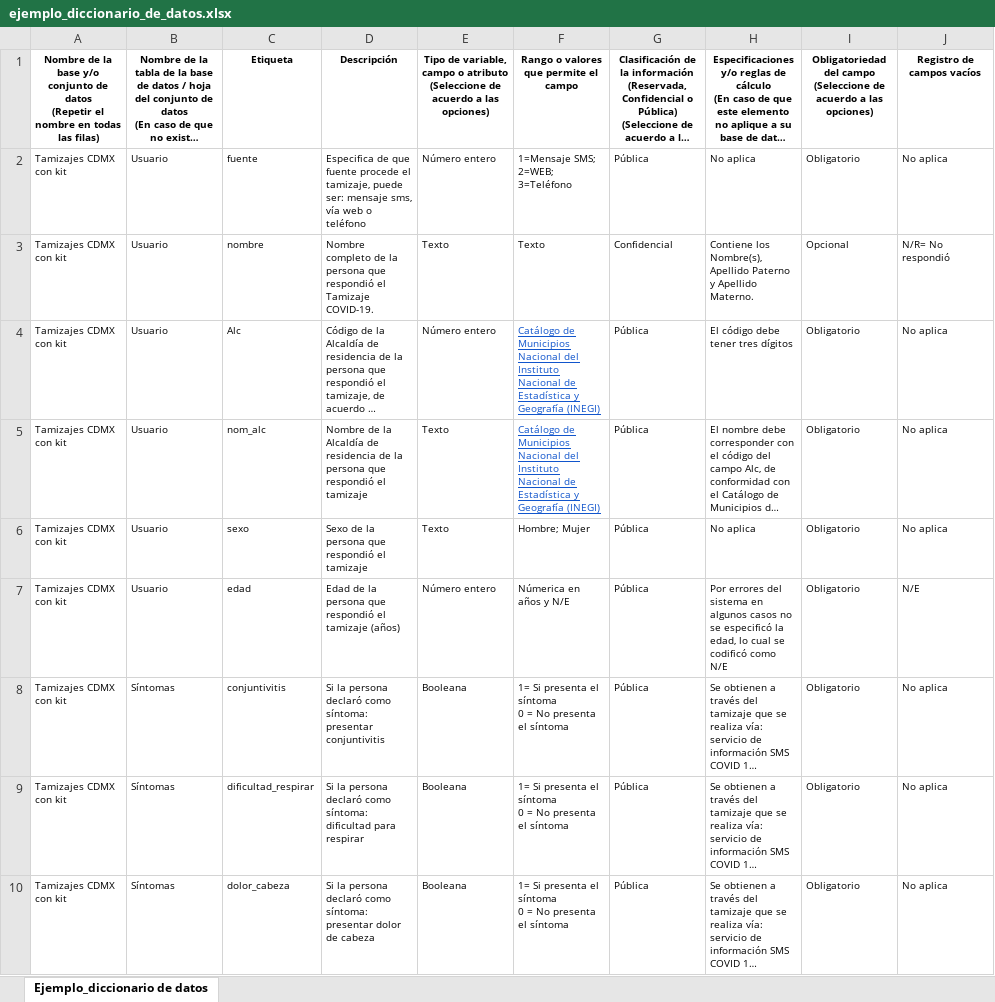
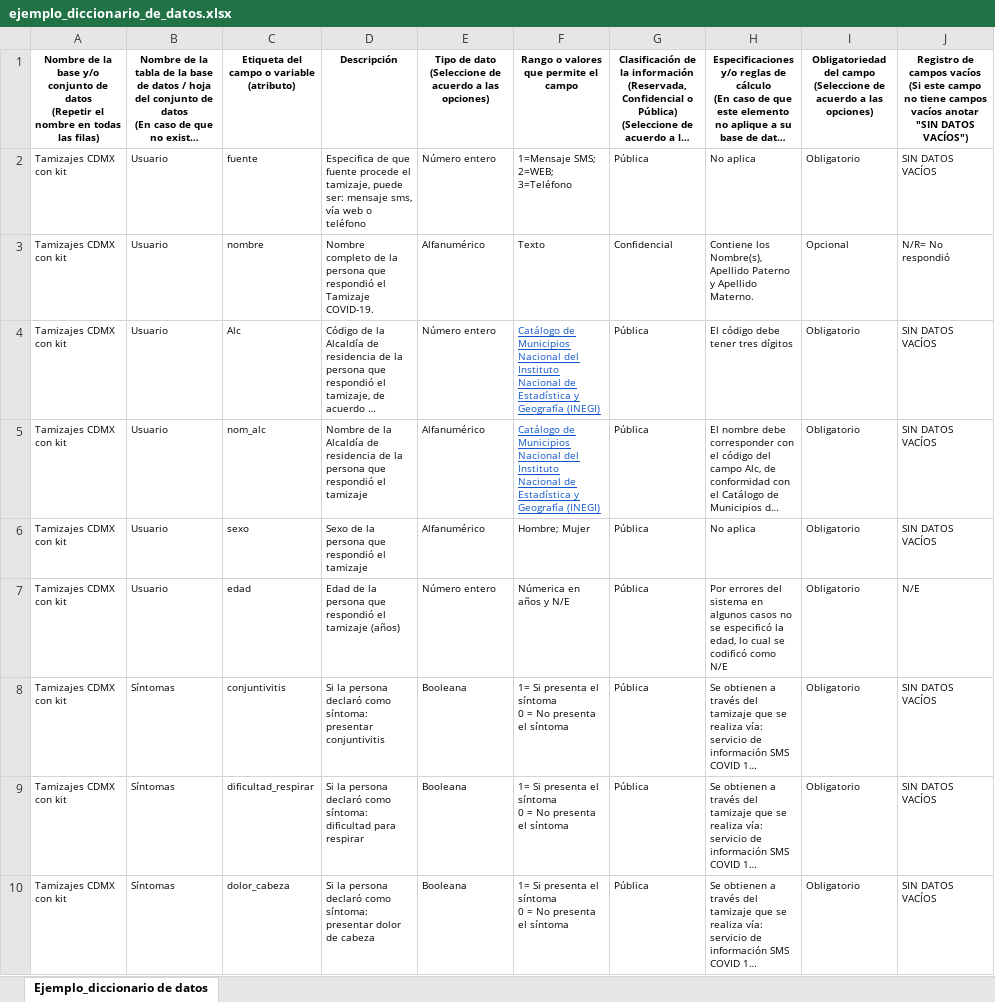
Before and after one commit to GobCDMX/politicadedatos, an Excel workbook: assets/excel/ejemplo_diccionario_de_datos.xlsx, sheet Ejemplo_diccionario de datos, drawn as a sheet; only a part is shown; long unchanged cells end in …; values as stored, in another font and other column widths than the file's, no borders; charts and pictures and conditional formats not drawn; ↵ is a line break in a cell; the diff covers the shown part only; the diff names each change by its address in the sheet, - before the commit and + after, or states it on an @@ line.

Commit message:
Modificar plantilla y ejemplo diccionario

```diff
--- a/assets/excel/ejemplo_diccionario_de_datos.xlsx (sheet Ejemplo_diccionario de datos)
+++ b/assets/excel/ejemplo_diccionario_de_datos.xlsx (sheet Ejemplo_diccionario de datos)
-C1: Etiqueta
+C1: Etiqueta del campo o variable (atributo)
-E1: Tipo de variable, campo o atributo ↵ (Seleccione de…
+E1: Tipo de dato ↵ (Seleccione de…
-J1: …campos vacíos
+J1: …campos vacíos ↵ (Si este campo no tiene campos vacíos anotar "SIN DATOS VACÍOS")
-J2: No aplica
+J2: SIN DATOS VACÍOS
-E3: Texto
+E3: Alfanumérico
-J4:J6: No aplica
+J4:J6: SIN DATOS VACÍOS
-E5:E6: Texto
+E5:E6: Alfanumérico
-J8:J10: No aplica
+J8:J10: SIN DATOS VACÍOS
```
Also changed, not shown: 8 edited cells elsewhere in this sheet, assets/excel/plantilla_diccionario.xlsx, 1 other file.
